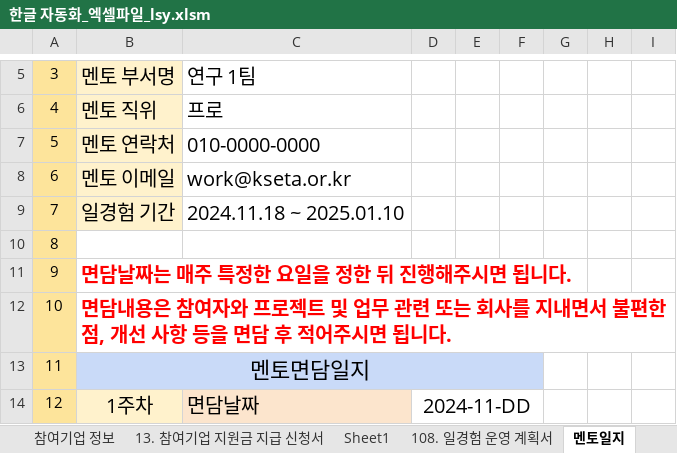
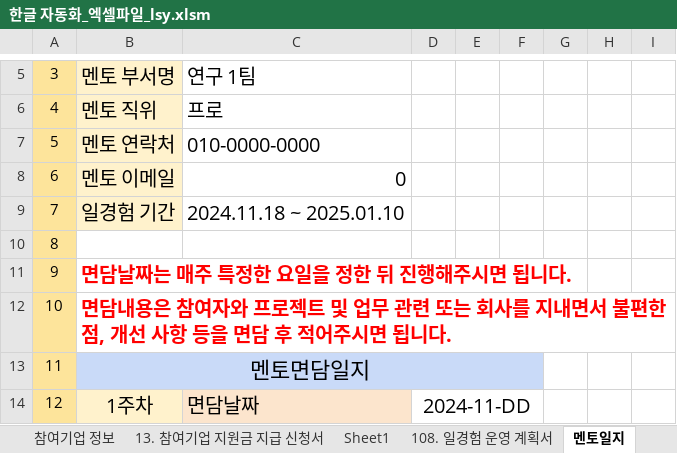
Before and after one commit to kjh5848/python_lab, an Excel workbook: 07. 한글 문서/한글 자동화_엑셀파일_lsy.xlsm, sheet 멘토일지, drawn as a sheet; only a part is shown, gaps mark what is left out; values as stored, in another font and other column widths than the file's, no borders; charts and pictures not drawn; the diff names each change by its address in the sheet, - before the commit and + after, or states it on an @@ line.

```diff
--- a/07. 한글 문서/한글 자동화_엑셀파일_lsy.xlsm (sheet 멘토일지)
+++ b/07. 한글 문서/한글 자동화_엑셀파일_lsy.xlsm (sheet 멘토일지)
-C8: work@kseta.or.kr
+C8: 0
```
Also changed, not shown: sheet 13. 참여기업 지원금 지급 신청서, sheet 참여기업 정보, sheet 종합보고서, formulas that keep their value, charts or pictures.
